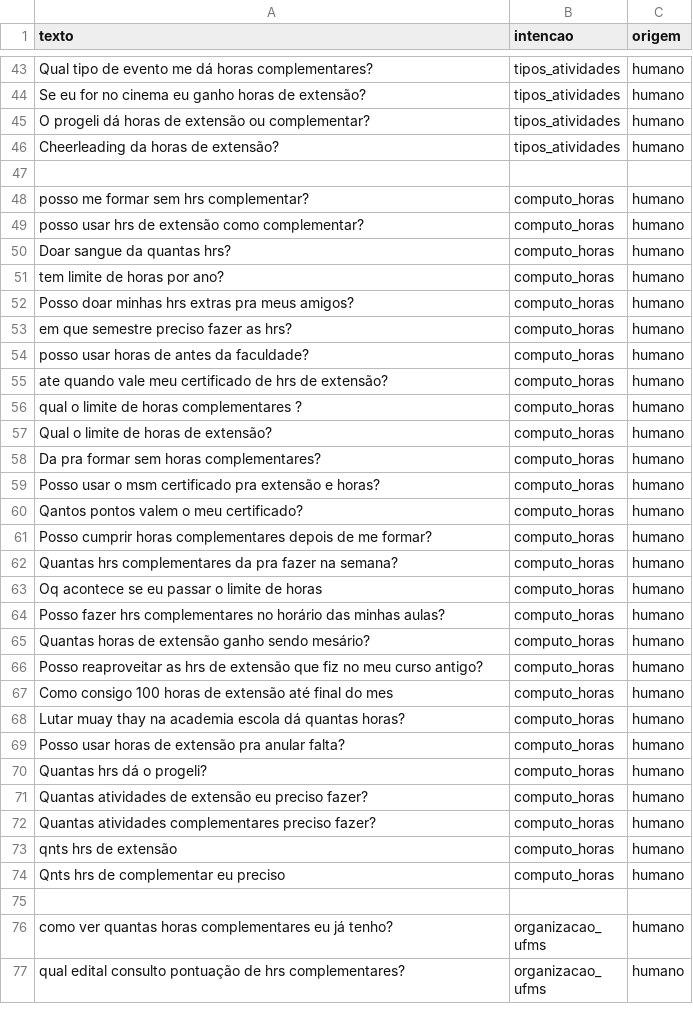
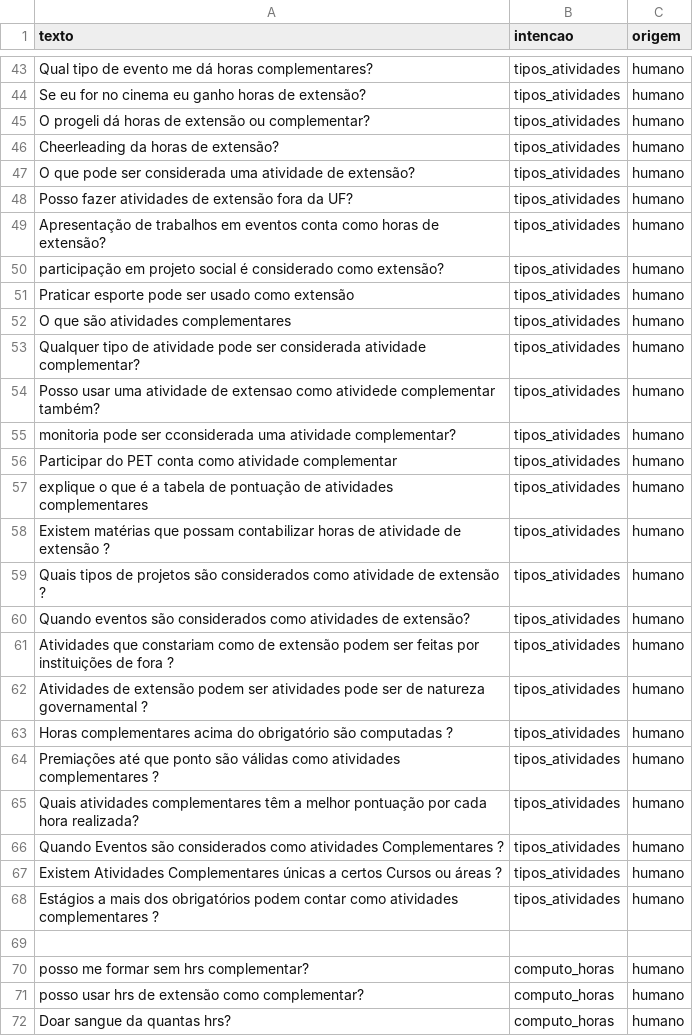
Before and after one commit to dudamacedo26/IA-2026-02-TP-Chatbot, a CSV file: dados/treino.csv, drawn as a sheet; only a part is shown, gaps mark what is left out; the shorter side is filled out with more unchanged rows; the diff covers the shown part only; the diff names each change by its address in the sheet, - before the commit and + after, or states it on an @@ line.

Commit message:
adicao das frases de kaua e klevin no 'treino.csv'

```diff
--- a/dados/treino.csv
+++ b/dados/treino.csv
+row 47: O que pode ser considerada uma atividade de extensão? | tipos_atividades | humano
+row 48: Posso fazer atividades de extensão fora da UF? | tipos_atividades | humano
+row 49: Apresentação de trabalhos em eventos conta como horas de extensão? | tipos_atividades | humano
+row 50: participação em projeto social é considerado como extensão? | tipos_atividades | humano
+row 51: Praticar esporte pode ser usado como extensão | tipos_atividades | humano
+row 52: O que são atividades complementares | tipos_atividades | humano
+row 53: Qualquer tipo de atividade pode ser considerada atividade complementar? | tipos_atividades | humano
+row 54: Posso usar uma atividade de extensao como atividede complementar também? | tipos_atividades | humano
+row 55: monitoria pode ser cconsiderada uma atividade complementar? | tipos_atividades | humano
+row 56: Participar do PET conta como atividade complementar | tipos_atividades | humano
+row 57: explique o que é a tabela de pontuação de atividades complementares | tipos_atividades | humano
+row 58: Existem matérias que possam contabilizar horas de atividade de extensão ? | tipos_atividades | humano
+row 59: Quais tipos de projetos são considerados como atividade de extensão ? | tipos_atividades | humano
+row 60: Quando eventos são considerados como atividades de extensão? | tipos_atividades | humano
+row 61: Atividades que constariam como de extensão podem ser feitas por instituições de fora ? | tipos_atividades | humano
+row 62: Atividades de extensão podem ser atividades pode ser de natureza governamental ? | tipos_atividades | humano
+row 63: Horas complementares acima do obrigatório são computadas ? | tipos_atividades | humano
+row 64: Premiações até que ponto são válidas como atividades complementares ? | tipos_atividades | humano
+row 65: Quais atividades complementares têm a melhor pontuação por cada hora realizada? | tipos_atividades | humano
+row 66: Quando Eventos são considerados como atividades Complementares ? | tipos_atividades | humano
+row 67: Existem Atividades Complementares únicas a certos Cursos ou áreas ? | tipos_atividades | humano
+row 68: Estágios a mais dos obrigatórios podem contar como atividades complementares ? | tipos_atividades | humano
```
Also changed, not shown: 41 added rows elsewhere in this file.
